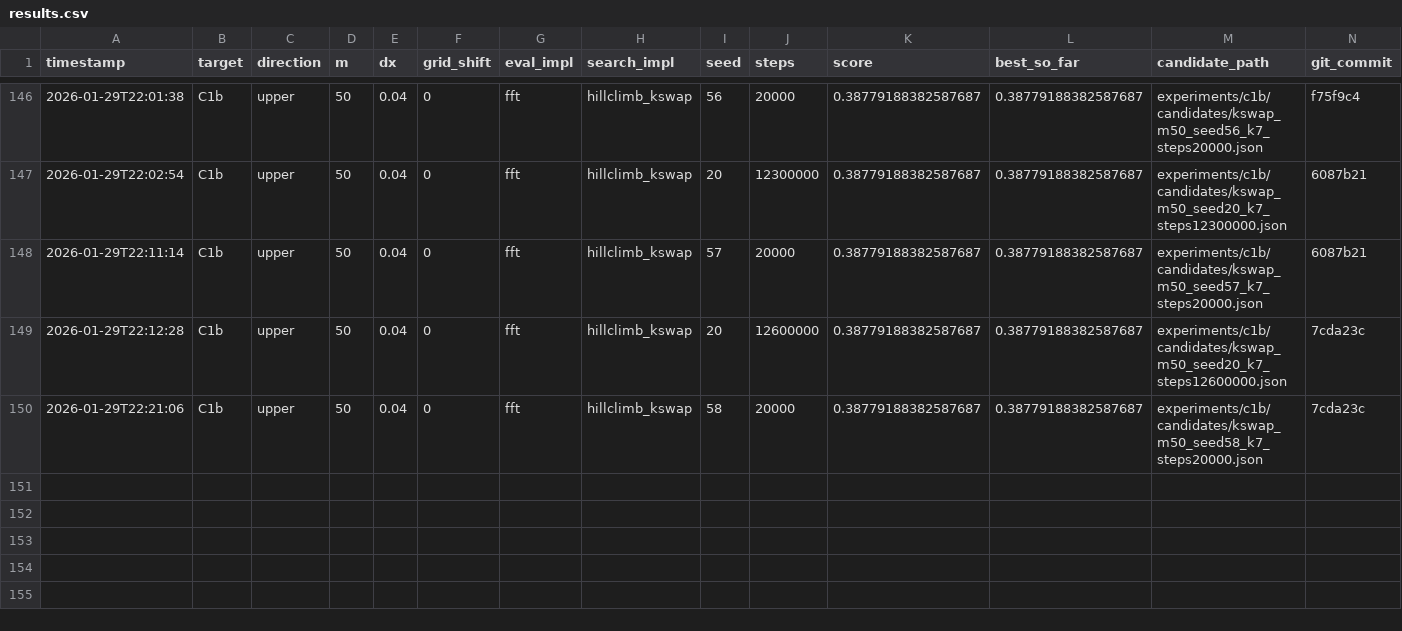
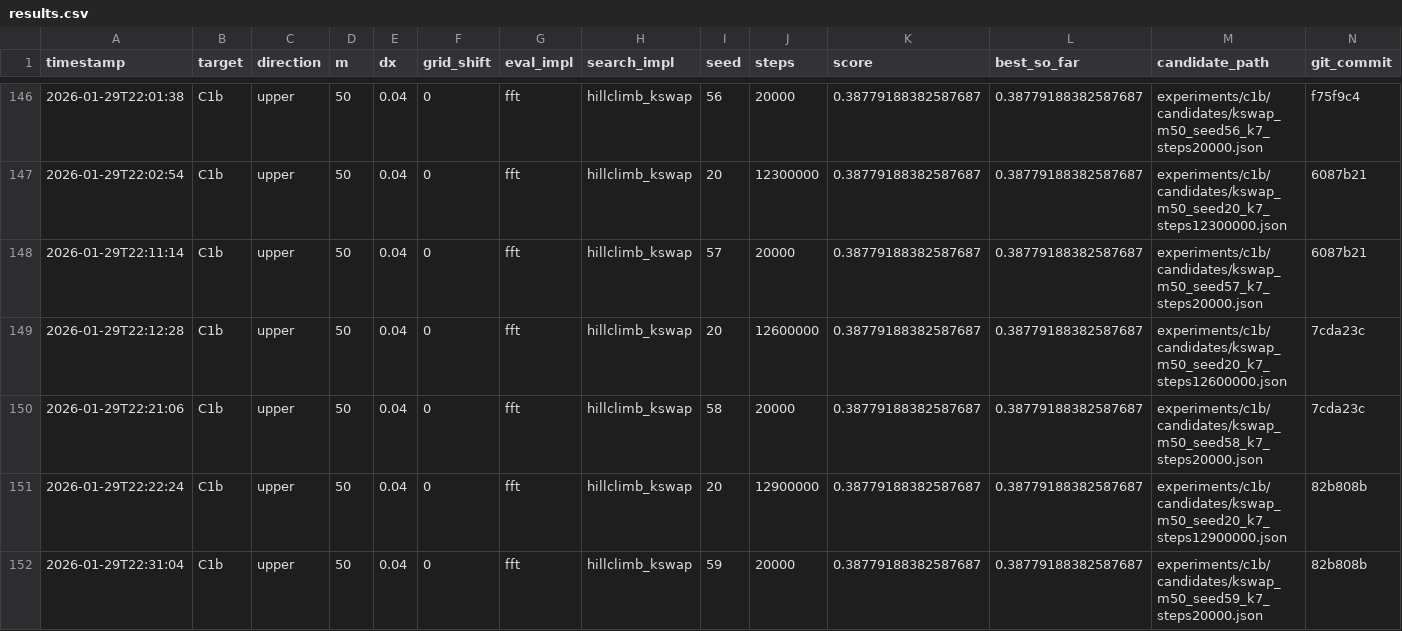
Before and after one commit to sebastian-griego/opt, a CSV file: results.csv, drawn as a sheet; only a part is shown, gaps mark what is left out.

Commit message:
iter: kswap k7 seed20 12.9M

```diff
--- a/results.csv
+++ b/results.csv
@@ -150 +150,3 @@ timestamp,target,direction,m,dx,grid_shift,eval_impl,search_impl,seed,steps,scor
 2026-01-29T22:21:06,C1b,upper,50,0.04,0,fft,hillclimb_kswap,58,20000,0.38779188382587687,0.38779188382587687,experiments/c1b/candidates/kswap_m50_seed58_k7_steps20000.json,7cda23c
+2026-01-29T22:22:24,C1b,upper,50,0.04,0,fft,hillclimb_kswap,20,12900000,0.38779188382587687,0.38779188382587687,experiments/c1b/candidates/kswap_m50_seed20_k7_steps12900000.json,82b808b
+2026-01-29T22:31:04,C1b,upper,50,0.04,0,fft,hillclimb_kswap,59,20000,0.38779188382587687,0.38779188382587687,experiments/c1b/candidates/kswap_m50_seed59_k7_steps20000.json,82b808b
```
Also changed, not shown: 4 other files.
